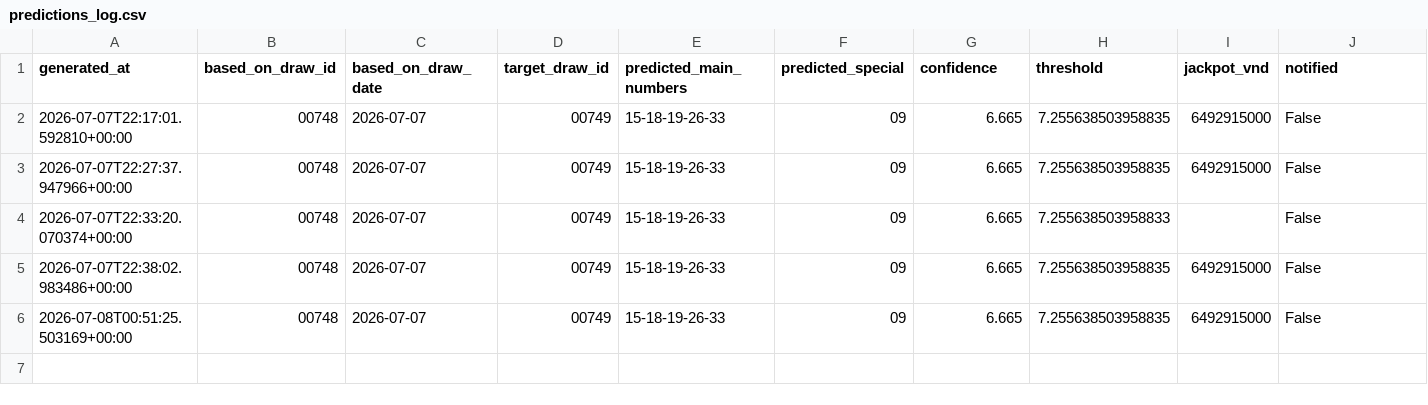
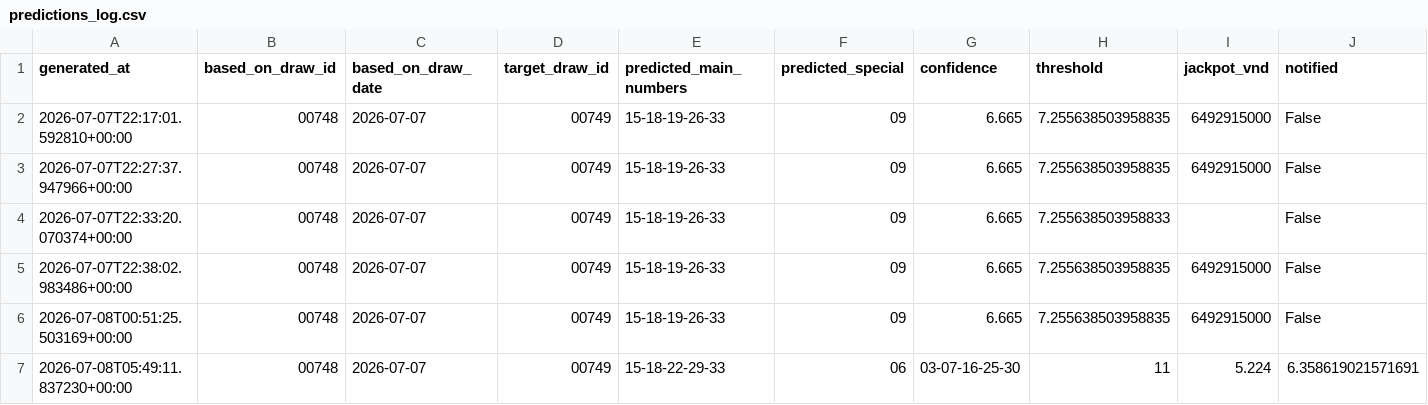
Before and after one commit to thuantn005/v5, a CSV file: state/predictions_log.csv, drawn as a sheet; only a part is shown; rows hold the shown columns only; the diff names each change by its address in the sheet, - before the commit and + after, or states it on an @@ line.

```diff
--- a/state/predictions_log.csv
+++ b/state/predictions_log.csv
+row 7: 2026-07-08T05:49:11.837230+00:00 | 00748 | 2026-07-07 | 00749 | 15-18-22-29-33 | 06 | 03-07-16-25-30 | 11 | 5.224 | 6.358619021571691
```
Also changed, not shown: 2 other files.
